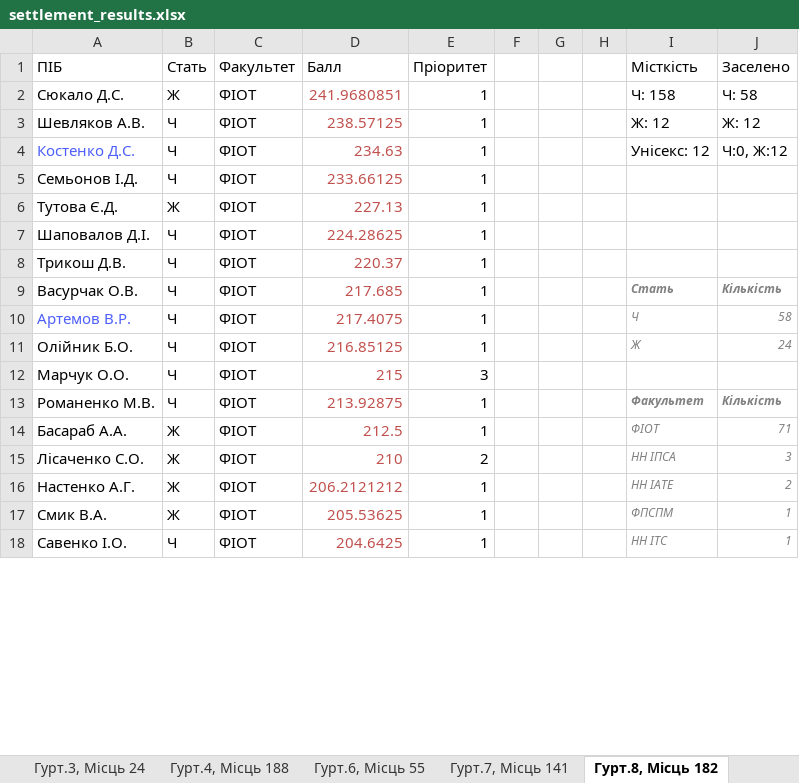
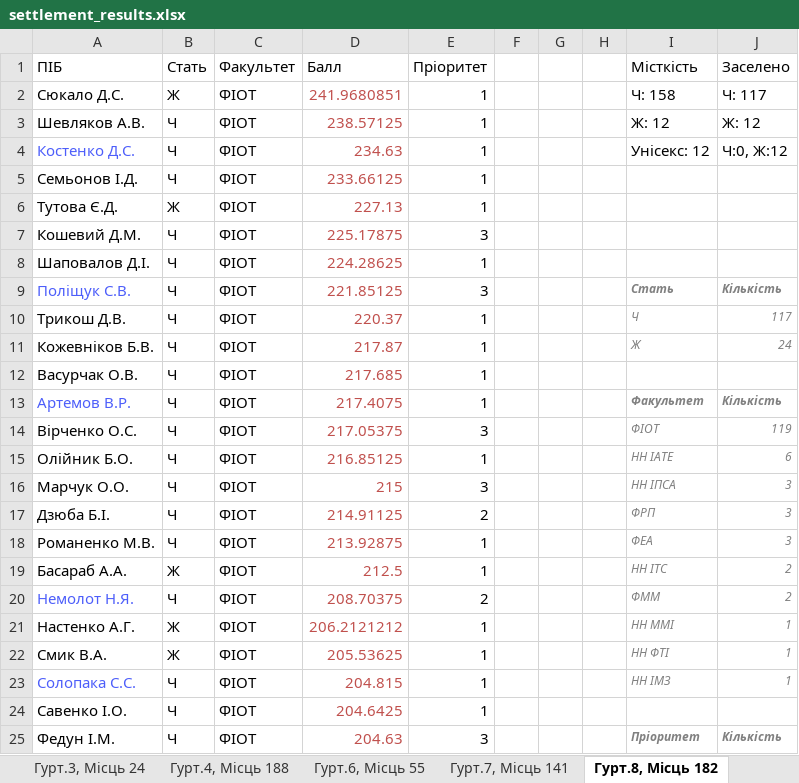
Before and after one commit to YSeragus/kpi_settlement_reports, an Excel workbook: settlement_results.xlsx, sheet Гурт.8, Місць 182, drawn as a sheet; only a part is shown; values as stored, in another font and other column widths than the file's, no borders; charts and pictures not drawn; removed rows and columns are numbered as before the commit, all else as after; the diff covers the shown part only; the diff names each change by its address in the sheet, - before the commit and + after, or states it on an @@ line.

```diff
--- a/settlement_results.xlsx (sheet Гурт.8, Місць 182)
+++ b/settlement_results.xlsx (sheet Гурт.8, Місць 182)
-J2 (Заселено): Ч: 58
+J2 (Заселено): Ч: 117
+row 7: Кошевий Д.М. | Ч | ФІОТ | 225.17875 | 3
+row 9: Поліщук С.В. | Ч | ФІОТ | 221.85125 | 3 |  |  |  | Стать | Кількість
-I10 (Місткість): (empty)
+I10 (Місткість): Ч
-J10 (Заселено): (empty)
+J10 (Заселено): 117
+row 11: Кожевніков Б.В. | Ч | ФІОТ | 217.87 | 1 |  |  |  | Ж | 24
-I12 (Місткість): Стать
+I12 (Місткість): (empty)
-J12 (Заселено): Кількість
+J12 (Заселено): (empty)
-I13 (Місткість): Ч
+I13 (Місткість): Факультет
-I13:J13 bold: off
+I13:J13 bold: on
-J13 (Заселено): 58
+J13 (Заселено): Кількість
+row 14: Вірченко О.С. | Ч | ФІОТ | 217.05375 | 3 |  |  |  | ФІОТ | 119
-I15 (Місткість): Ж
+I15 (Місткість): НН ІАТЕ
-J15 (Заселено): 24
+J15 (Заселено): 6
-I16 (Місткість): (empty)
+I16 (Місткість): НН ІПСА
-J16 (Заселено): (empty)
+J16 (Заселено): 3
+row 17: Дзюба Б.І. | Ч | ФІОТ | 214.91125 | 2 |  |  |  | ФРП | 3
-I18 (Місткість): Факультет
+I18 (Місткість): ФЕА
-I18:J18 bold: on
+I18:J18 bold: off
-J18 (Заселено): Кількість
+J18 (Заселено): 3
-I19 (Місткість): ФІОТ
+I19 (Місткість): НН ІТС
-J19 (Заселено): 71
+J19 (Заселено): 2
-row 15: Лісаченко С.О. | Ж | ФІОТ | 210 | 2 |  |  |  | НН ІПСА | 3
+row 20: Немолот Н.Я. | Ч | ФІОТ | 208.70375 | 2 |  |  |  | ФММ | 2
-I21 (Місткість): НН ІАТЕ
+I21 (Місткість): НН ММІ
-J21 (Заселено): 2
+J21 (Заселено): 1
-I22 (Місткість): ФПСПМ
+I22 (Місткість): НН ФТІ
+row 23: Солопака С.С. | Ч | ФІОТ | 204.815 | 1 |  |  |  | НН ІМЗ | 1
-I24 (Місткість): НН ІТС
+I24 (Місткість): (empty)
-J24 (Заселено): 1
+J24 (Заселено): (empty)
+row 25: Федун І.М. | Ч | ФІОТ | 204.63 | 3 |  |  |  | Пріоритет | Кількість
```
Also changed, not shown: 55 added rows, 3 removed rows, 44 edited cells and cell formats elsewhere in this sheet, sheet Не пройшли, sheet Гурт.19, Місць 295, sheet Гурт.16, Місць 323, sheet Гурт.18, Місць 286, sheet Гурт.20, Місць 207, sheet Гурт.15, Місць 142, 11 more sheets, charts or pictures, 1 other file.
